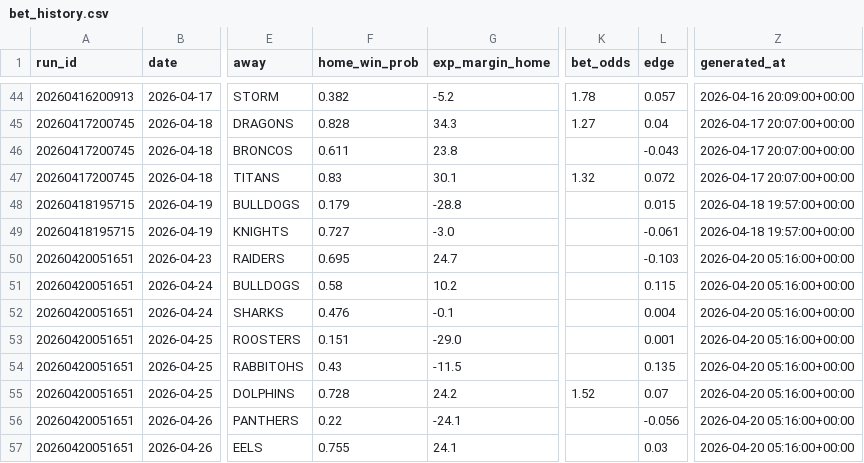
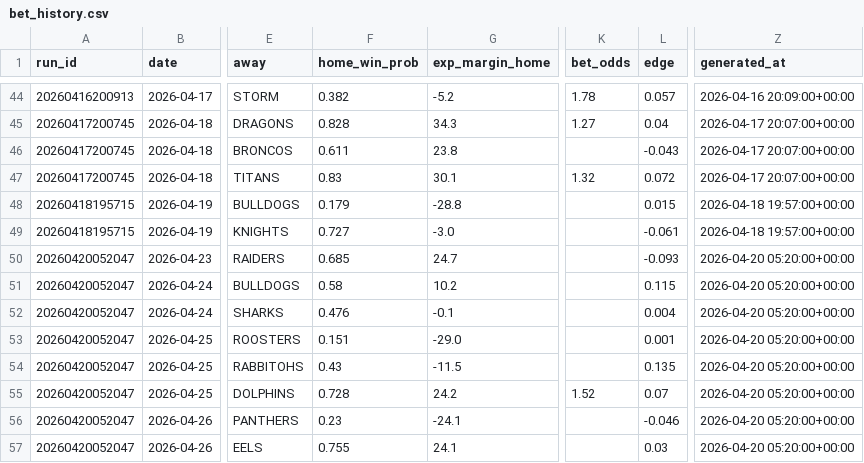
Before and after one commit to Rossdavo/nrl-ai-predictor, a CSV file: bet_history.csv, drawn as a sheet; only a part is shown, gaps mark what is left out; the diff names each change by its address in the sheet, - before the commit and + after, or states it on an @@ line.

```diff
--- a/bet_history.csv
+++ b/bet_history.csv
-A50:A57 (run_id): 20260420051651
+A50:A57 (run_id): 20260420052047
-F50 (home_win_prob): 0.695
+F50 (home_win_prob): 0.685
-L50 (edge): -0.103
+L50 (edge): -0.093
-Z50:Z57 (generated_at): 2026-04-20 05:16:00+00:00
+Z50:Z57 (generated_at): 2026-04-20 05:20:00+00:00
-F56 (home_win_prob): 0.22
+F56 (home_win_prob): 0.23
-L56 (edge): -0.056
+L56 (edge): -0.046
```
Also changed, not shown: current_predictions.csv, odds.csv, 4 other files.
